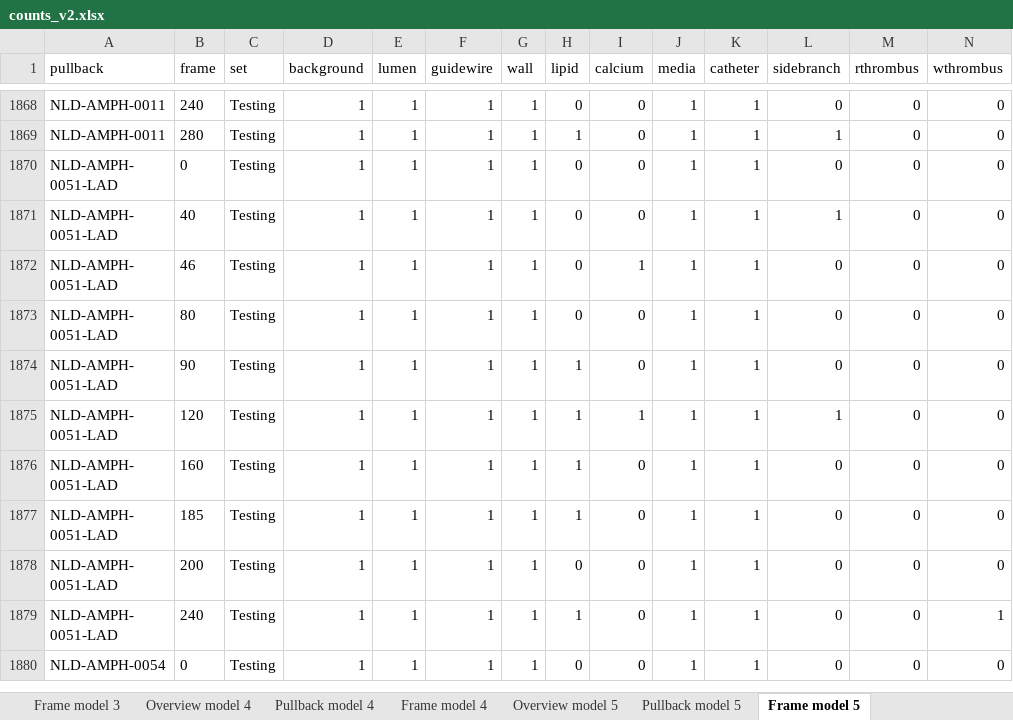
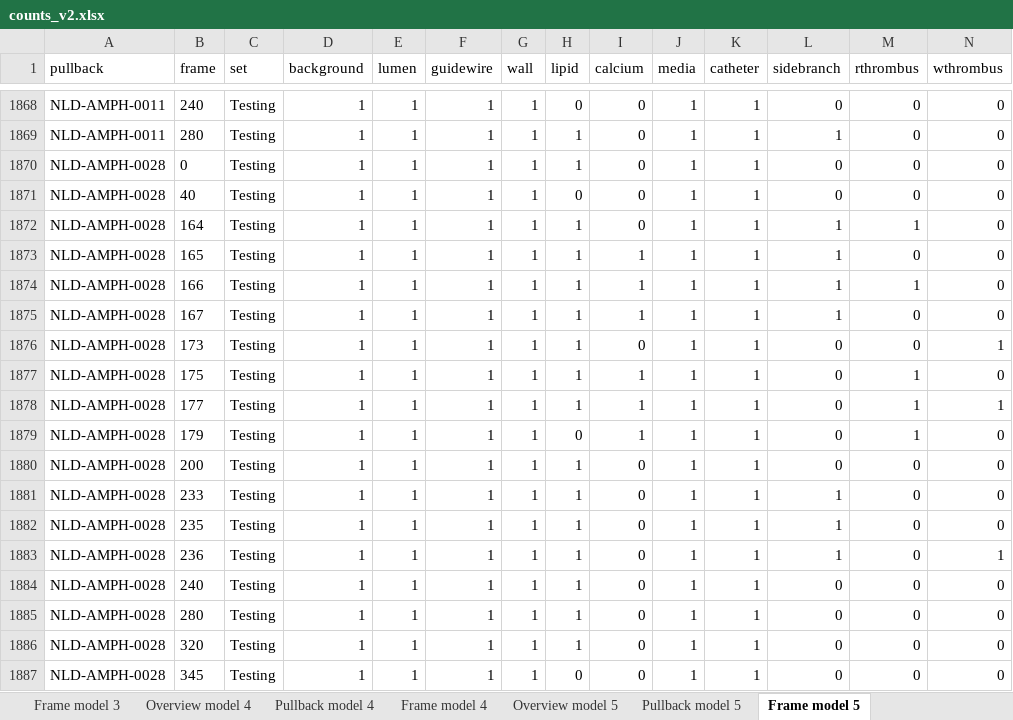
Before and after one commit to Gonzalo2408/CardiacOCT-project, an Excel workbook: code/count-distributions/counts_v2.xlsx, sheet Frame model 5, drawn as a sheet; only a part is shown, gaps mark what is left out; the shorter side is filled out with more unchanged rows; values as stored, in another font and other column widths than the file's, no borders; table styles not drawn; rows hold the shown columns only; the diff covers the shown part only; the diff names each change by its address in the sheet, - before the commit and + after, or states it on an @@ line.

```diff
--- a/code/count-distributions/counts_v2.xlsx (sheet Frame model 5)
+++ b/code/count-distributions/counts_v2.xlsx (sheet Frame model 5)
+row 1870: NLD-AMPH-0028 | 0 | Testing | 1 | 1 | 1 | 1 | 1 | 0 | 1 | 1 | 0 | 0 | 0
+row 1871: NLD-AMPH-0028 | 40 | Testing | 1 | 1 | 1 | 1 | 0 | 0 | 1 | 1 | 0 | 0 | 0
+row 1872: NLD-AMPH-0028 | 164 | Testing | 1 | 1 | 1 | 1 | 1 | 0 | 1 | 1 | 1 | 1 | 0
+row 1873: NLD-AMPH-0028 | 165 | Testing | 1 | 1 | 1 | 1 | 1 | 1 | 1 | 1 | 1 | 0 | 0
+row 1874: NLD-AMPH-0028 | 166 | Testing | 1 | 1 | 1 | 1 | 1 | 1 | 1 | 1 | 1 | 1 | 0
+row 1875: NLD-AMPH-0028 | 167 | Testing | 1 | 1 | 1 | 1 | 1 | 1 | 1 | 1 | 1 | 0 | 0
+row 1876: NLD-AMPH-0028 | 173 | Testing | 1 | 1 | 1 | 1 | 1 | 0 | 1 | 1 | 0 | 0 | 1
+row 1877: NLD-AMPH-0028 | 175 | Testing | 1 | 1 | 1 | 1 | 1 | 1 | 1 | 1 | 0 | 1 | 0
+row 1878: NLD-AMPH-0028 | 177 | Testing | 1 | 1 | 1 | 1 | 1 | 1 | 1 | 1 | 0 | 1 | 1
+row 1879: NLD-AMPH-0028 | 179 | Testing | 1 | 1 | 1 | 1 | 0 | 1 | 1 | 1 | 0 | 1 | 0
+row 1880: NLD-AMPH-0028 | 200 | Testing | 1 | 1 | 1 | 1 | 1 | 0 | 1 | 1 | 0 | 0 | 0
+row 1881: NLD-AMPH-0028 | 233 | Testing | 1 | 1 | 1 | 1 | 1 | 0 | 1 | 1 | 1 | 0 | 0
+row 1882: NLD-AMPH-0028 | 235 | Testing | 1 | 1 | 1 | 1 | 1 | 0 | 1 | 1 | 1 | 0 | 0
+row 1883: NLD-AMPH-0028 | 236 | Testing | 1 | 1 | 1 | 1 | 1 | 0 | 1 | 1 | 1 | 0 | 1
+row 1884: NLD-AMPH-0028 | 240 | Testing | 1 | 1 | 1 | 1 | 1 | 0 | 1 | 1 | 0 | 0 | 0
+row 1885: NLD-AMPH-0028 | 280 | Testing | 1 | 1 | 1 | 1 | 1 | 0 | 1 | 1 | 0 | 0 | 0
+row 1886: NLD-AMPH-0028 | 320 | Testing | 1 | 1 | 1 | 1 | 1 | 0 | 1 | 1 | 0 | 0 | 0
+row 1887: NLD-AMPH-0028 | 345 | Testing | 1 | 1 | 1 | 1 | 0 | 0 | 1 | 1 | 0 | 0 | 0
```
Also changed, not shown: 3 added rows elsewhere in this sheet, sheet Frame model 3, sheet Frame datasets, sheet Frame model 1, sheet Frame model 2, sheet Frame model 4, sheet Overview datasets, 11 more sheets, formulas that keep their value, charts or pictures, code/count-distributions/manual_vs_automatic_measures.xlsx, excel-files/train_test_split_final.xlsx, 33 other files.
